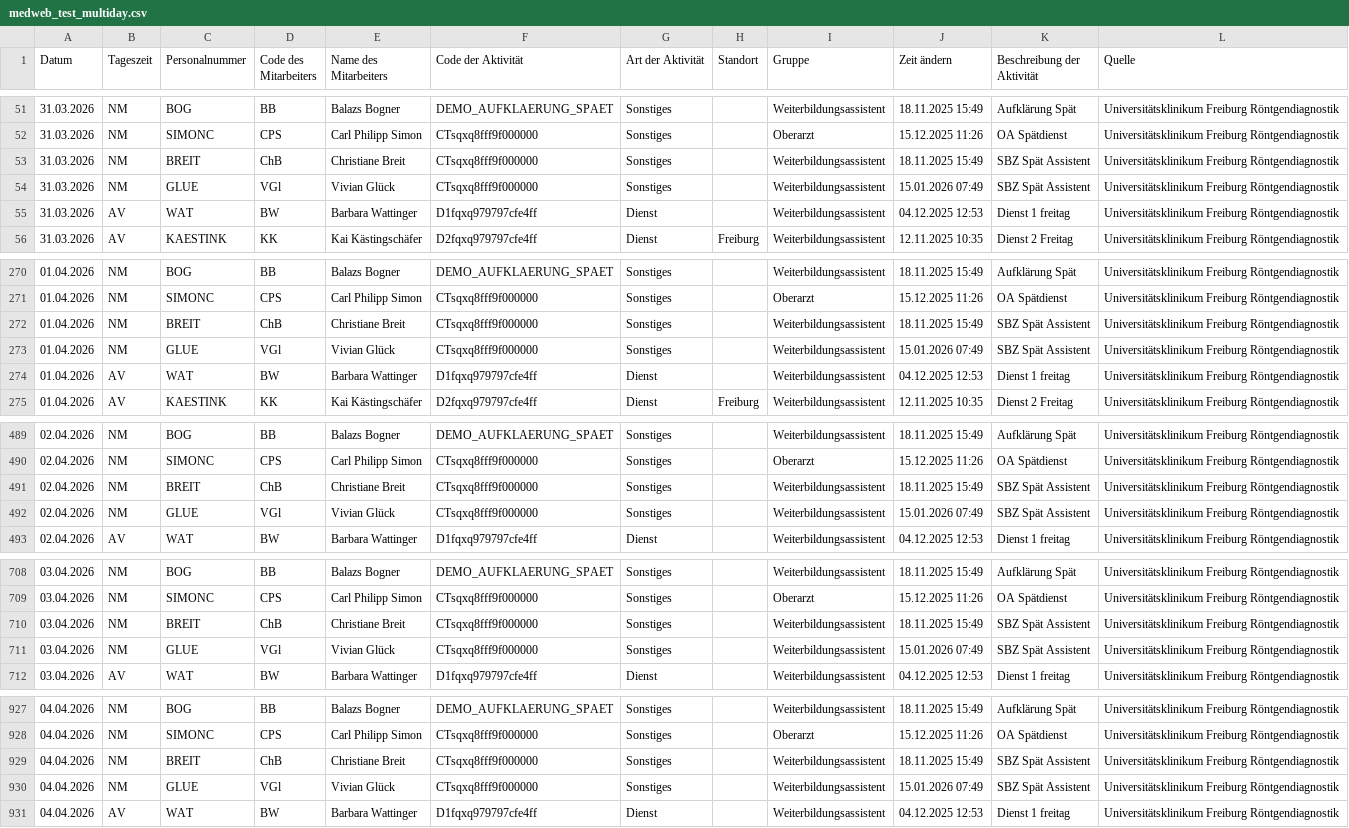
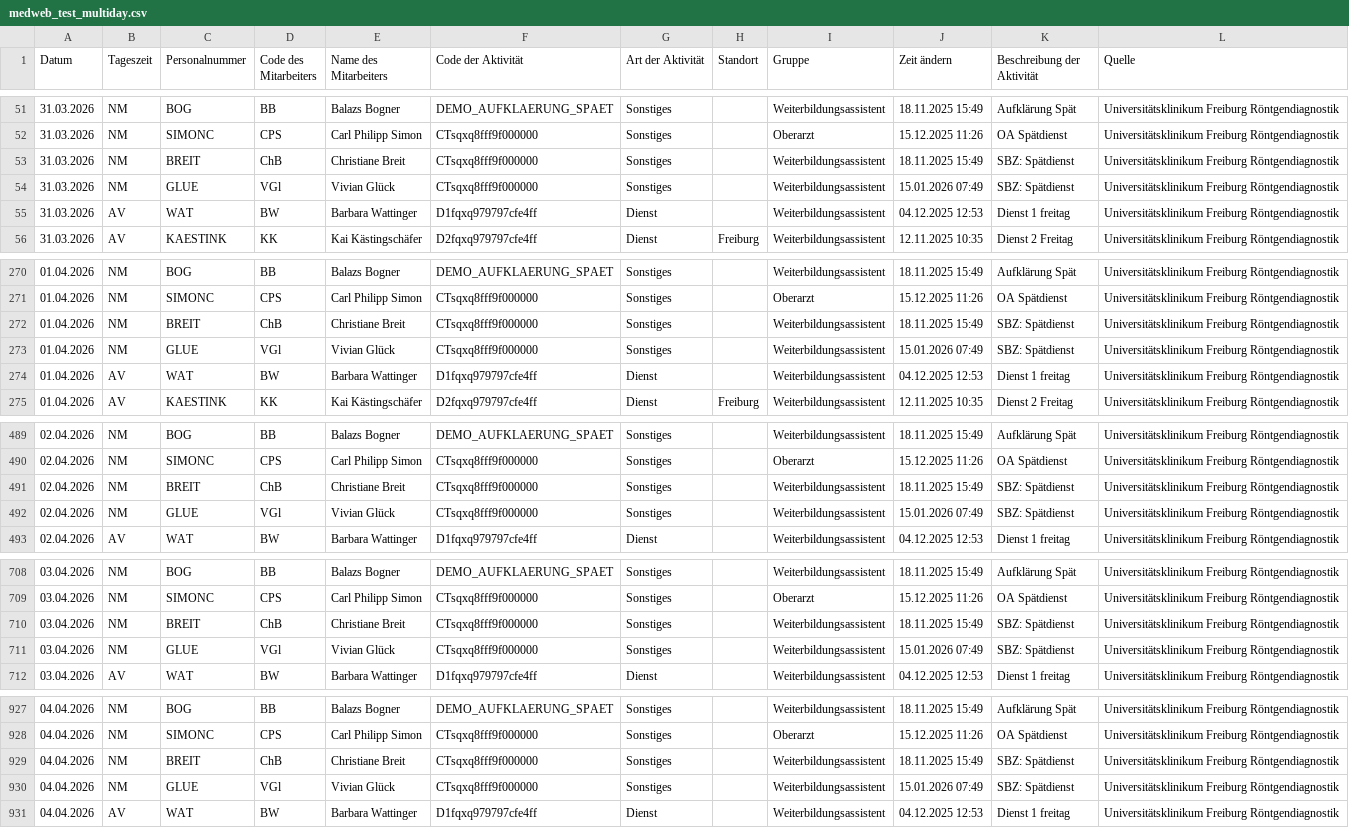
Before and after one commit to maxrusse/RadIMO_Cortex, a CSV file: test_data/medweb_test_multiday.csv, drawn as a sheet; only a part is shown, gaps mark what is left out; the diff covers the shown part only.

Commit message:
rename sbz spätdienst

```diff
--- a/test_data/medweb_test_multiday.csv
+++ b/test_data/medweb_test_multiday.csv
@@ -52,4 +52,4 @@ Datum,Tageszeit,Personalnummer,Code des Mitarbeiters,Name des Mitarbeiters,Code
 31.03.2026,NM,SIMONC,CPS,Carl Philipp Simon,CTsqxq8fff9f000000,Sonstiges,,Oberarzt,15.12.2025 11:26,OA Spätdienst,Universitätsklinikum Freiburg Röntgendiagnostik
-31.03.2026,NM,BREIT,ChB,Christiane Breit,CTsqxq8fff9f000000,Sonstiges,,Weiterbildungsassistent,18.11.2025 15:49,SBZ Spät Assistent,Universitätsklinikum Freiburg Röntgendiagnostik
-31.03.2026,NM,GLUE,VGl,Vivian Glück,CTsqxq8fff9f000000,Sonstiges,,Weiterbildungsassistent,15.01.2026 07:49,SBZ Spät Assistent,Universitätsklinikum Freiburg Röntgendiagnostik
+31.03.2026,NM,BREIT,ChB,Christiane Breit,CTsqxq8fff9f000000,Sonstiges,,Weiterbildungsassistent,18.11.2025 15:49,SBZ: Spätdienst,Universitätsklinikum Freiburg Röntgendiagnostik
+31.03.2026,NM,GLUE,VGl,Vivian Glück,CTsqxq8fff9f000000,Sonstiges,,Weiterbildungsassistent,15.01.2026 07:49,SBZ: Spätdienst,Universitätsklinikum Freiburg Röntgendiagnostik
 31.03.2026,AV,WAT,BW,Barbara Wattinger,D1fqxq979797cfe4ff,Dienst,,Weiterbildungsassistent,04.12.2025 12:53,Dienst 1 freitag,Universitätsklinikum Freiburg Röntgendiagnostik
@@ -271,4 +271,4 @@ Datum,Tageszeit,Personalnummer,Code des Mitarbeiters,Name des Mitarbeiters,Code
 01.04.2026,NM,SIMONC,CPS,Carl Philipp Simon,CTsqxq8fff9f000000,Sonstiges,,Oberarzt,15.12.2025 11:26,OA Spätdienst,Universitätsklinikum Freiburg Röntgendiagnostik
-01.04.2026,NM,BREIT,ChB,Christiane Breit,CTsqxq8fff9f000000,Sonstiges,,Weiterbildungsassistent,18.11.2025 15:49,SBZ Spät Assistent,Universitätsklinikum Freiburg Röntgendiagnostik
-01.04.2026,NM,GLUE,VGl,Vivian Glück,CTsqxq8fff9f000000,Sonstiges,,Weiterbildungsassistent,15.01.2026 07:49,SBZ Spät Assistent,Universitätsklinikum Freiburg Röntgendiagnostik
+01.04.2026,NM,BREIT,ChB,Christiane Breit,CTsqxq8fff9f000000,Sonstiges,,Weiterbildungsassistent,18.11.2025 15:49,SBZ: Spätdienst,Universitätsklinikum Freiburg Röntgendiagnostik
+01.04.2026,NM,GLUE,VGl,Vivian Glück,CTsqxq8fff9f000000,Sonstiges,,Weiterbildungsassistent,15.01.2026 07:49,SBZ: Spätdienst,Universitätsklinikum Freiburg Röntgendiagnostik
 01.04.2026,AV,WAT,BW,Barbara Wattinger,D1fqxq979797cfe4ff,Dienst,,Weiterbildungsassistent,04.12.2025 12:53,Dienst 1 freitag,Universitätsklinikum Freiburg Röntgendiagnostik
@@ -490,4 +490,4 @@ Datum,Tageszeit,Personalnummer,Code des Mitarbeiters,Name des Mitarbeiters,Code
 02.04.2026,NM,SIMONC,CPS,Carl Philipp Simon,CTsqxq8fff9f000000,Sonstiges,,Oberarzt,15.12.2025 11:26,OA Spätdienst,Universitätsklinikum Freiburg Röntgendiagnostik
-02.04.2026,NM,BREIT,ChB,Christiane Breit,CTsqxq8fff9f000000,Sonstiges,,Weiterbildungsassistent,18.11.2025 15:49,SBZ Spät Assistent,Universitätsklinikum Freiburg Röntgendiagnostik
-02.04.2026,NM,GLUE,VGl,Vivian Glück,CTsqxq8fff9f000000,Sonstiges,,Weiterbildungsassistent,15.01.2026 07:49,SBZ Spät Assistent,Universitätsklinikum Freiburg Röntgendiagnostik
+02.04.2026,NM,BREIT,ChB,Christiane Breit,CTsqxq8fff9f000000,Sonstiges,,Weiterbildungsassistent,18.11.2025 15:49,SBZ: Spätdienst,Universitätsklinikum Freiburg Röntgendiagnostik
+02.04.2026,NM,GLUE,VGl,Vivian Glück,CTsqxq8fff9f000000,Sonstiges,,Weiterbildungsassistent,15.01.2026 07:49,SBZ: Spätdienst,Universitätsklinikum Freiburg Röntgendiagnostik
 02.04.2026,AV,WAT,BW,Barbara Wattinger,D1fqxq979797cfe4ff,Dienst,,Weiterbildungsassistent,04.12.2025 12:53,Dienst 1 freitag,Universitätsklinikum Freiburg Röntgendiagnostik
@@ -709,4 +709,4 @@ Datum,Tageszeit,Personalnummer,Code des Mitarbeiters,Name des Mitarbeiters,Code
 03.04.2026,NM,SIMONC,CPS,Carl Philipp Simon,CTsqxq8fff9f000000,Sonstiges,,Oberarzt,15.12.2025 11:26,OA Spätdienst,Universitätsklinikum Freiburg Röntgendiagnostik
-03.04.2026,NM,BREIT,ChB,Christiane Breit,CTsqxq8fff9f000000,Sonstiges,,Weiterbildungsassistent,18.11.2025 15:49,SBZ Spät Assistent,Universitätsklinikum Freiburg Röntgendiagnostik
-03.04.2026,NM,GLUE,VGl,Vivian Glück,CTsqxq8fff9f000000,Sonstiges,,Weiterbildungsassistent,15.01.2026 07:49,SBZ Spät Assistent,Universitätsklinikum Freiburg Röntgendiagnostik
+03.04.2026,NM,BREIT,ChB,Christiane Breit,CTsqxq8fff9f000000,Sonstiges,,Weiterbildungsassistent,18.11.2025 15:49,SBZ: Spätdienst,Universitätsklinikum Freiburg Röntgendiagnostik
+03.04.2026,NM,GLUE,VGl,Vivian Glück,CTsqxq8fff9f000000,Sonstiges,,Weiterbildungsassistent,15.01.2026 07:49,SBZ: Spätdienst,Universitätsklinikum Freiburg Röntgendiagnostik
 03.04.2026,AV,WAT,BW,Barbara Wattinger,D1fqxq979797cfe4ff,Dienst,,Weiterbildungsassistent,04.12.2025 12:53,Dienst 1 freitag,Universitätsklinikum Freiburg Röntgendiagnostik
@@ -928,4 +928,4 @@ Datum,Tageszeit,Personalnummer,Code des Mitarbeiters,Name des Mitarbeiters,Code
 04.04.2026,NM,SIMONC,CPS,Carl Philipp Simon,CTsqxq8fff9f000000,Sonstiges,,Oberarzt,15.12.2025 11:26,OA Spätdienst,Universitätsklinikum Freiburg Röntgendiagnostik
-04.04.2026,NM,BREIT,ChB,Christiane Breit,CTsqxq8fff9f000000,Sonstiges,,Weiterbildungsassistent,18.11.2025 15:49,SBZ Spät Assistent,Universitätsklinikum Freiburg Röntgendiagnostik
-04.04.2026,NM,GLUE,VGl,Vivian Glück,CTsqxq8fff9f000000,Sonstiges,,Weiterbildungsassistent,15.01.2026 07:49,SBZ Spät Assistent,Universitätsklinikum Freiburg Röntgendiagnostik
+04.04.2026,NM,BREIT,ChB,Christiane Breit,CTsqxq8fff9f000000,Sonstiges,,Weiterbildungsassistent,18.11.2025 15:49,SBZ: Spätdienst,Universitätsklinikum Freiburg Röntgendiagnostik
+04.04.2026,NM,GLUE,VGl,Vivian Glück,CTsqxq8fff9f000000,Sonstiges,,Weiterbildungsassistent,15.01.2026 07:49,SBZ: Spätdienst,Universitätsklinikum Freiburg Röntgendiagnostik
 04.04.2026,AV,WAT,BW,Barbara Wattinger,D1fqxq979797cfe4ff,Dienst,,Weiterbildungsassistent,04.12.2025 12:53,Dienst 1 freitag,Universitätsklinikum Freiburg Röntgendiagnostik
```
Also changed, not shown: 5 edited cells elsewhere in this file, 4 other files.
